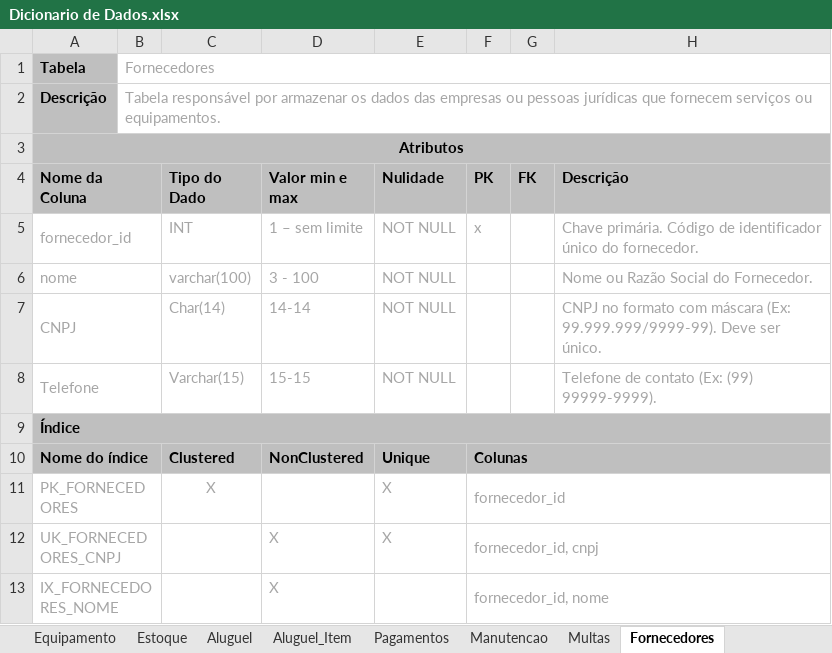
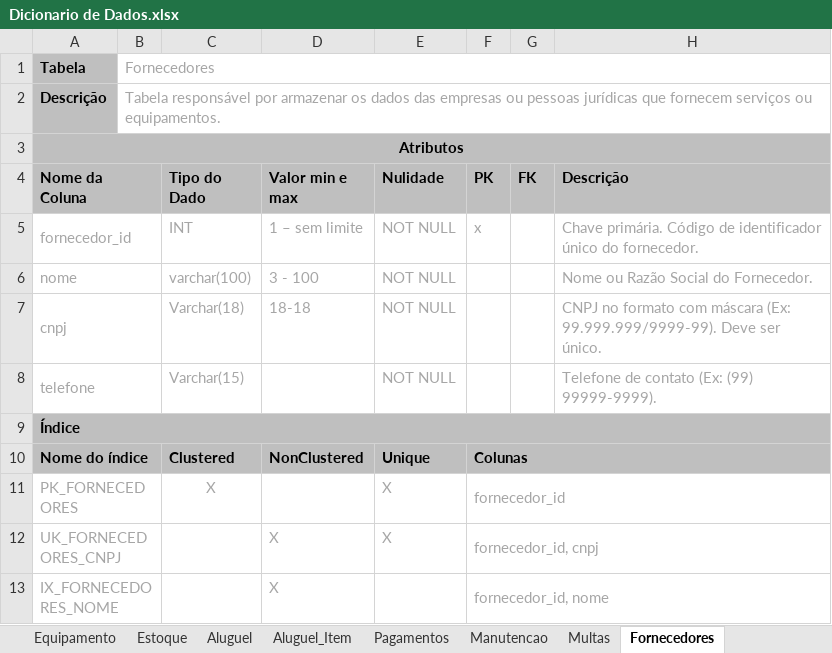
Before and after one commit to raffamichels/projeto_sistema_aluguel_equipamentos, an Excel workbook: Modelagem/Dicionario de Dados.xlsx, sheet Fornecedores, drawn as a sheet; values as stored, in another font and other column widths than the file's, no borders; the diff names each change by its address in the sheet, - before the commit and + after, or states it on an @@ line.

Commit message:
Update Dicionario de Dados.xlsx

```diff
--- a/Modelagem/Dicionario de Dados.xlsx (sheet Fornecedores)
+++ b/Modelagem/Dicionario de Dados.xlsx (sheet Fornecedores)
-A7 (Nome da Coluna): CNPJ
+A7 (Nome da Coluna): cnpj
-C7 (Tipo do Dado): Char(14)
+C7 (Tipo do Dado): Varchar(18)
-D7 (Valor min e max): 14-14
+D7 (Valor min e max): 18-18
-A8 (Nome da Coluna): Telefone
+A8 (Nome da Coluna): telefone
-D8 (Valor min e max): 15-15
+D8 (Valor min e max): (empty)
```
Also changed, not shown: sheet Clientes, sheet Aluguel_Item, sheet Endereço, sheet Equipamento, sheet Funcionários, sheet Estoque, 5 more sheets.
